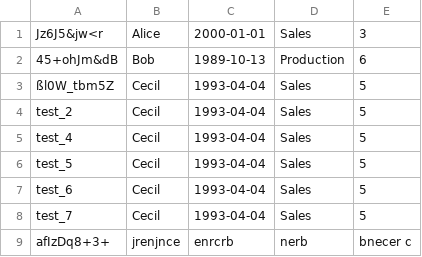
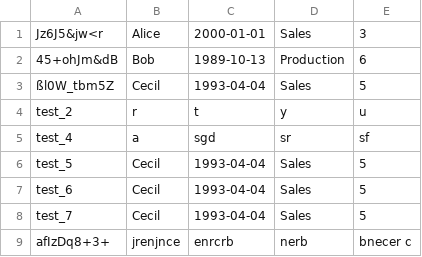
Before and after one commit to TetianaShcherbak/Secure-ERP, a CSV file: model/hr/hr.csv, drawn as a sheet.

```diff
--- a/model/hr/hr.csv
+++ b/model/hr/hr.csv
@@ -3,4 +3,4 @@ Jz6J5&jw<r;Alice;2000-01-01;Sales;3
 ßl0W_tbm5Z;Cecil;1993-04-04;Sales;5
-test_2;Cecil;1993-04-04;Sales;5
-test_4;Cecil;1993-04-04;Sales;5
+test_2;r;t;y;u
+test_4;a;sgd;sr;sf
 test_5;Cecil;1993-04-04;Sales;5
```
Also changed, not shown: 3 other files.
